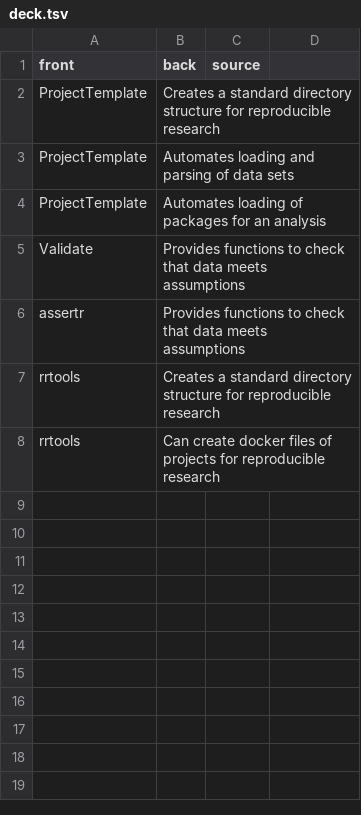
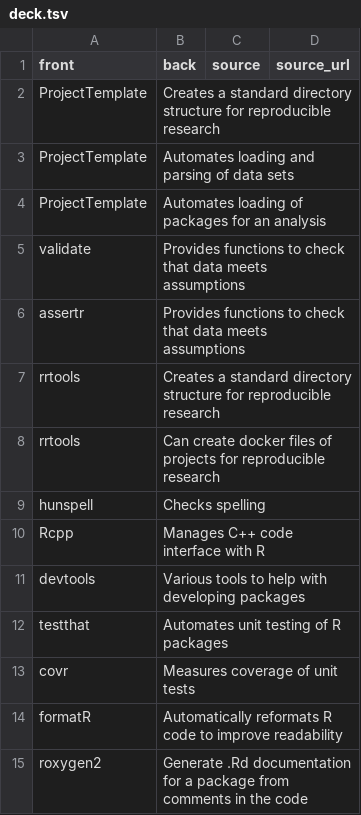
Before and after one commit to zachary-foster/r_packages, a TSV file: deck.tsv, drawn as a sheet; the diff names each change by its address in the sheet, - before the commit and + after, or states it on an @@ line.

Commit message:
added cards

```diff
--- a/deck.tsv
+++ b/deck.tsv
-D1: (empty)
+D1: source_url
-A5 (front): Validate
+A5 (front): validate
+row 9: hunspell | Checks spelling
+row 10: Rcpp | Manages C++ code interface with R
+row 11: devtools | Various tools to help with developing packages
+row 12: testthat | Automates unit testing of R packages
+row 13: covr | Measures coverage of unit tests
+row 14: formatR | Automatically reformats R code to improve readability
+row 15: roxygen2 | Generate .Rd documentation for a package from comments in the code
```
